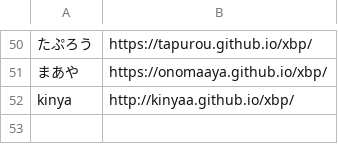
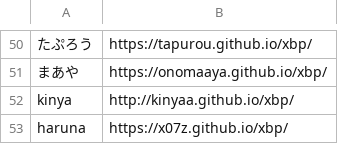
Before and after one commit to kuxbp/xbp, a CSV file: xbp2022/design_e12/link/studentlink.csv, drawn as a sheet; only a part is shown, gaps mark what is left out; the diff names each change by its address in the sheet, - before the commit and + after, or states it on an @@ line.

```diff
--- a/xbp2022/design_e12/link/studentlink.csv
+++ b/xbp2022/design_e12/link/studentlink.csv
+row 53: haruna | https://x07z.github.io/xbp/
```
Also changed, not shown: xbp2022/link/studentlink.csv, 24 other files.
